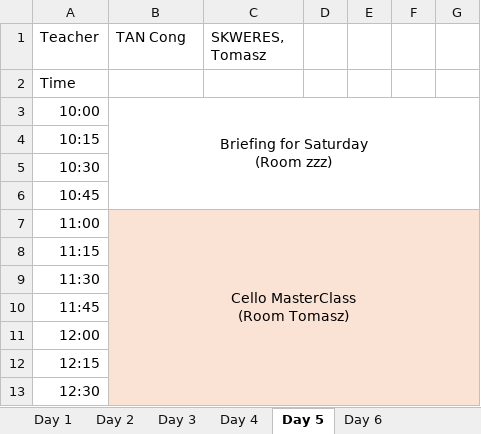
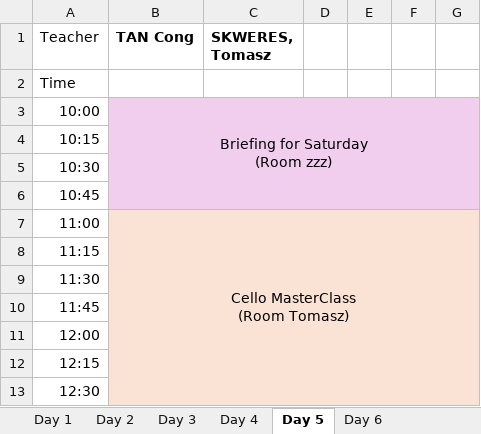
Before and after one commit to lmskin/summer-camp-time-table, an Excel workbook: input/cello-campA-time-table.xlsx, sheet Day 5, drawn as a sheet; only a part is shown; values as stored, in another font and other column widths than the file's, no borders; the diff names each change by its address in the sheet, - before the commit and + after, or states it on an @@ line.

```diff
--- a/input/cello-campA-time-table.xlsx (sheet Day 5)
+++ b/input/cello-campA-time-table.xlsx (sheet Day 5)
-B1:C1 bold: off
+B1:C1 bold: on
-B3:G6 fill: none
+B3:G6 fill: #F1CEEE
```
Also changed, not shown: sheet Day 3, sheet Day 4, sheet Day 1, sheet Day 2, sheet Day 6, input/flute-campA-time-table.xlsx, input/flute-campB-time-table.xlsx, 2 other files.
